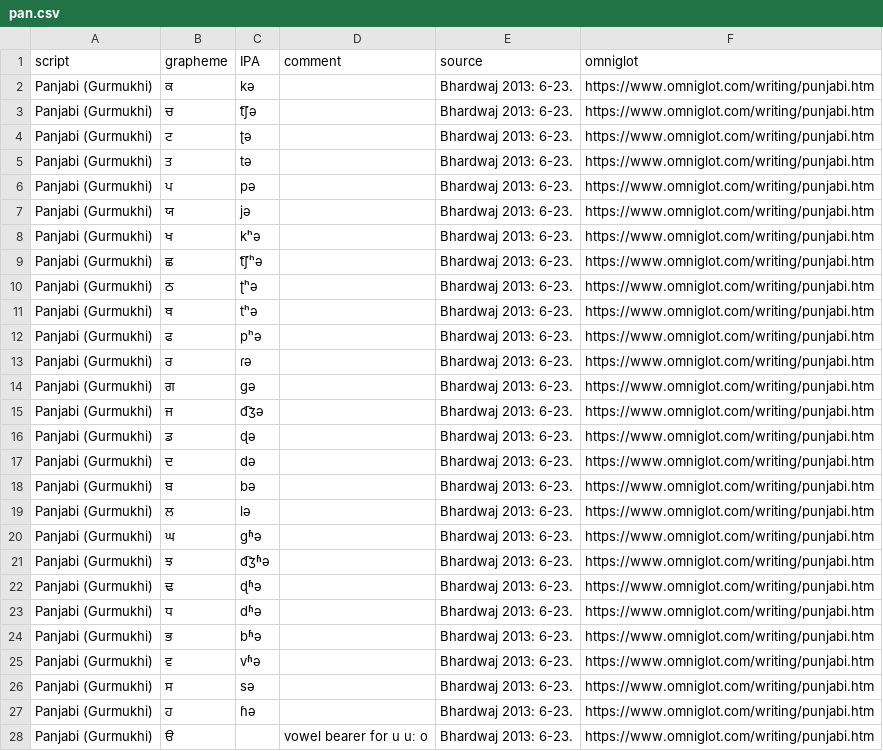
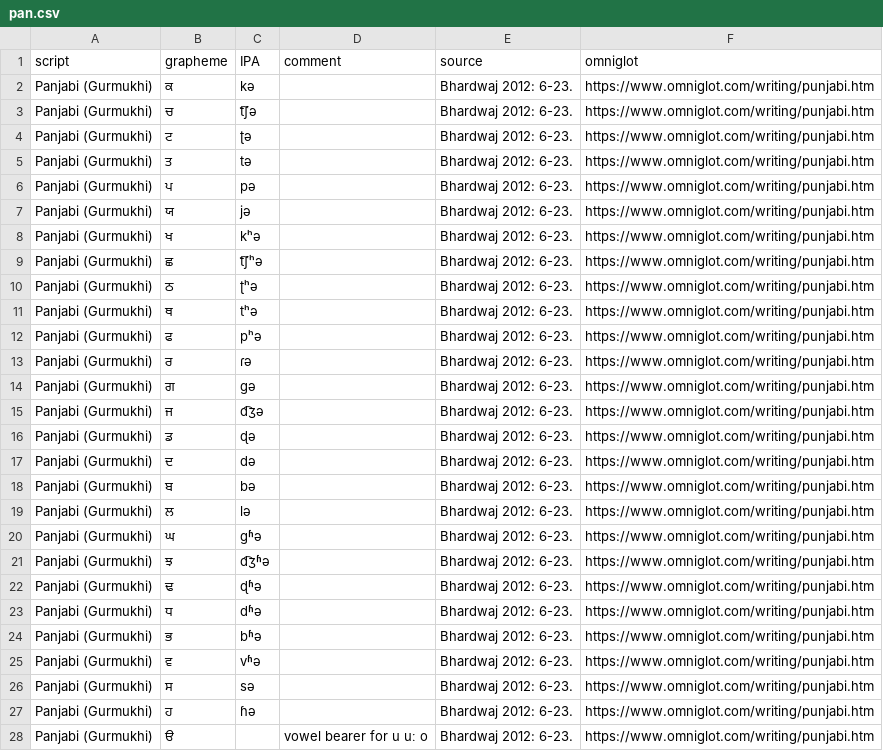
Before and after one commit to ansorox/wwsd-india, a CSV file: pan.csv, drawn as a sheet; only a part is shown; the diff covers the shown part only.

Commit message:
Update pan.csv

```diff
--- a/pan.csv
+++ b/pan.csv
@@ -1,28 +1,28 @@
 script,grapheme,IPA,comment,source,omniglot
-Panjabi (Gurmukhi),ਕ,kə,,Bhardwaj 2013: 6-23.,https://www.omniglot.com/writing/punjabi.htm
-Panjabi (Gurmukhi),ਚ,t͡ʃə,,Bhardwaj 2013: 6-23.,https://www.omniglot.com/writing/punjabi.htm
-Panjabi (Gurmukhi),ਟ,ʈə,,Bhardwaj 2013: 6-23.,https://www.omniglot.com/writing/punjabi.htm
-Panjabi (Gurmukhi),ਤ,tə,,Bhardwaj 2013: 6-23.,https://www.omniglot.com/writing/punjabi.htm
-Panjabi (Gurmukhi),ਪ,pə,,Bhardwaj 2013: 6-23.,https://www.omniglot.com/writing/punjabi.htm
-Panjabi (Gurmukhi),ਯ,jə,,Bhardwaj 2013: 6-23.,https://www.omniglot.com/writing/punjabi.htm
-Panjabi (Gurmukhi),ਖ,kʰə,,Bhardwaj 2013: 6-23.,https://www.omniglot.com/writing/punjabi.htm
-Panjabi (Gurmukhi),ਛ,t͡ʃʰə,,Bhardwaj 2013: 6-23.,https://www.omniglot.com/writing/punjabi.htm
-Panjabi (Gurmukhi),ਠ,ʈʰə,,Bhardwaj 2013: 6-23.,https://www.omniglot.com/writing/punjabi.htm
-Panjabi (Gurmukhi),ਥ,tʰə,,Bhardwaj 2013: 6-23.,https://www.omniglot.com/writing/punjabi.htm
-Panjabi (Gurmukhi),ਫ,pʰə,,Bhardwaj 2013: 6-23.,https://www.omniglot.com/writing/punjabi.htm
-Panjabi (Gurmukhi),ਰ,ɾə,,Bhardwaj 2013: 6-23.,https://www.omniglot.com/writing/punjabi.htm
-Panjabi (Gurmukhi),ਗ,ɡə,,Bhardwaj 2013: 6-23.,https://www.omniglot.com/writing/punjabi.htm
-Panjabi (Gurmukhi),ਜ,d͡ʒə,,Bhardwaj 2013: 6-23.,https://www.omniglot.com/writing/punjabi.htm
-Panjabi (Gurmukhi),ਡ,ɖə,,Bhardwaj 2013: 6-23.,https://www.omniglot.com/writing/punjabi.htm
-Panjabi (Gurmukhi),ਦ,də,,Bhardwaj 2013: 6-23.,https://www.omniglot.com/writing/punjabi.htm
-Panjabi (Gurmukhi),ਬ,bə,,Bhardwaj 2013: 6-23.,https://www.omniglot.com/writing/punjabi.htm
-Panjabi (Gurmukhi),ਲ,lə,,Bhardwaj 2013: 6-23.,https://www.omniglot.com/writing/punjabi.htm
-Panjabi (Gurmukhi),ਘ,ɡʱə,,Bhardwaj 2013: 6-23.,https://www.omniglot.com/writing/punjabi.htm
-Panjabi (Gurmukhi),ਝ,d͡ʒʱə,,Bhardwaj 2013: 6-23.,https://www.omniglot.com/writing/punjabi.htm
-Panjabi (Gurmukhi),ਢ,ɖʱə,,Bhardwaj 2013: 6-23.,https://www.omniglot.com/writing/punjabi.htm
-Panjabi (Gurmukhi),ਧ,dʱə,,Bhardwaj 2013: 6-23.,https://www.omniglot.com/writing/punjabi.htm
-Panjabi (Gurmukhi),ਭ,bʱə,,Bhardwaj 2013: 6-23.,https://www.omniglot.com/writing/punjabi.htm
-Panjabi (Gurmukhi),ਵ,vʱə,,Bhardwaj 2013: 6-23.,https://www.omniglot.com/writing/punjabi.htm
-Panjabi (Gurmukhi),ਸ,sə,,Bhardwaj 2013: 6-23.,https://www.omniglot.com/writing/punjabi.htm
-Panjabi (Gurmukhi),ਹ,ɦə,,Bhardwaj 2013: 6-23.,https://www.omniglot.com/writing/punjabi.htm
-Panjabi (Gurmukhi),ੳ,,vowel bearer for u uː o,Bhardwaj 2013: 6-23.,https://www.omniglot.com/writing/punjabi.htm
+Panjabi (Gurmukhi),ਕ,kə,,Bhardwaj 2012: 6-23.,https://www.omniglot.com/writing/punjabi.htm
+Panjabi (Gurmukhi),ਚ,t͡ʃə,,Bhardwaj 2012: 6-23.,https://www.omniglot.com/writing/punjabi.htm
+Panjabi (Gurmukhi),ਟ,ʈə,,Bhardwaj 2012: 6-23.,https://www.omniglot.com/writing/punjabi.htm
+Panjabi (Gurmukhi),ਤ,tə,,Bhardwaj 2012: 6-23.,https://www.omniglot.com/writing/punjabi.htm
+Panjabi (Gurmukhi),ਪ,pə,,Bhardwaj 2012: 6-23.,https://www.omniglot.com/writing/punjabi.htm
+Panjabi (Gurmukhi),ਯ,jə,,Bhardwaj 2012: 6-23.,https://www.omniglot.com/writing/punjabi.htm
+Panjabi (Gurmukhi),ਖ,kʰə,,Bhardwaj 2012: 6-23.,https://www.omniglot.com/writing/punjabi.htm
+Panjabi (Gurmukhi),ਛ,t͡ʃʰə,,Bhardwaj 2012: 6-23.,https://www.omniglot.com/writing/punjabi.htm
+Panjabi (Gurmukhi),ਠ,ʈʰə,,Bhardwaj 2012: 6-23.,https://www.omniglot.com/writing/punjabi.htm
+Panjabi (Gurmukhi),ਥ,tʰə,,Bhardwaj 2012: 6-23.,https://www.omniglot.com/writing/punjabi.htm
+Panjabi (Gurmukhi),ਫ,pʰə,,Bhardwaj 2012: 6-23.,https://www.omniglot.com/writing/punjabi.htm
+Panjabi (Gurmukhi),ਰ,ɾə,,Bhardwaj 2012: 6-23.,https://www.omniglot.com/writing/punjabi.htm
+Panjabi (Gurmukhi),ਗ,ɡə,,Bhardwaj 2012: 6-23.,https://www.omniglot.com/writing/punjabi.htm
+Panjabi (Gurmukhi),ਜ,d͡ʒə,,Bhardwaj 2012: 6-23.,https://www.omniglot.com/writing/punjabi.htm
+Panjabi (Gurmukhi),ਡ,ɖə,,Bhardwaj 2012: 6-23.,https://www.omniglot.com/writing/punjabi.htm
+Panjabi (Gurmukhi),ਦ,də,,Bhardwaj 2012: 6-23.,https://www.omniglot.com/writing/punjabi.htm
+Panjabi (Gurmukhi),ਬ,bə,,Bhardwaj 2012: 6-23.,https://www.omniglot.com/writing/punjabi.htm
+Panjabi (Gurmukhi),ਲ,lə,,Bhardwaj 2012: 6-23.,https://www.omniglot.com/writing/punjabi.htm
+Panjabi (Gurmukhi),ਘ,ɡʱə,,Bhardwaj 2012: 6-23.,https://www.omniglot.com/writing/punjabi.htm
+Panjabi (Gurmukhi),ਝ,d͡ʒʱə,,Bhardwaj 2012: 6-23.,https://www.omniglot.com/writing/punjabi.htm
+Panjabi (Gurmukhi),ਢ,ɖʱə,,Bhardwaj 2012: 6-23.,https://www.omniglot.com/writing/punjabi.htm
+Panjabi (Gurmukhi),ਧ,dʱə,,Bhardwaj 2012: 6-23.,https://www.omniglot.com/writing/punjabi.htm
+Panjabi (Gurmukhi),ਭ,bʱə,,Bhardwaj 2012: 6-23.,https://www.omniglot.com/writing/punjabi.htm
+Panjabi (Gurmukhi),ਵ,vʱə,,Bhardwaj 2012: 6-23.,https://www.omniglot.com/writing/punjabi.htm
+Panjabi (Gurmukhi),ਸ,sə,,Bhardwaj 2012: 6-23.,https://www.omniglot.com/writing/punjabi.htm
+Panjabi (Gurmukhi),ਹ,ɦə,,Bhardwaj 2012: 6-23.,https://www.omniglot.com/writing/punjabi.htm
+Panjabi (Gurmukhi),ੳ,,vowel bearer for u uː o,Bhardwaj 2012: 6-23.,https://www.omniglot.com/writing/punjabi.htm
```
Also changed, not shown: 25 edited cells elsewhere in this file.
